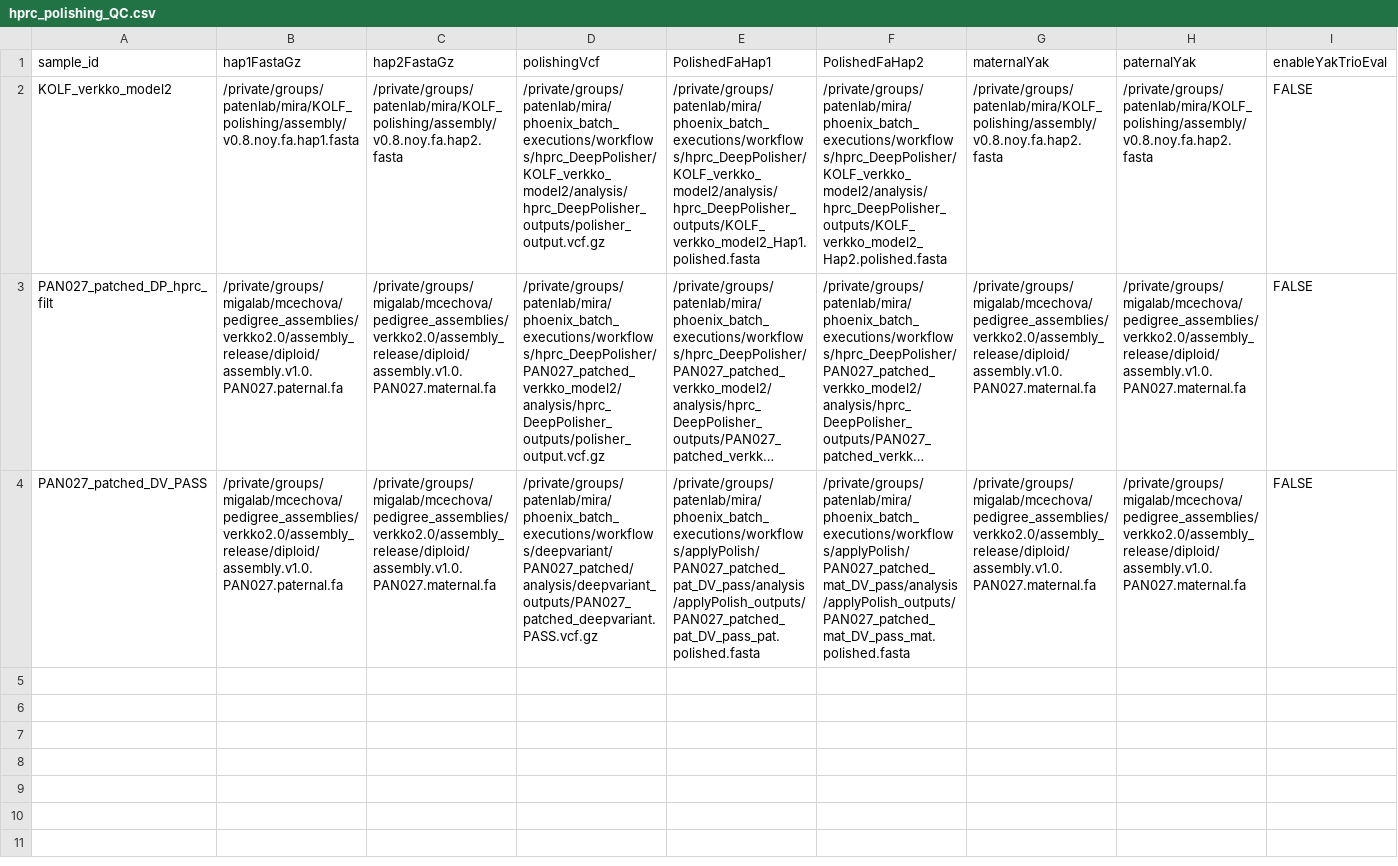
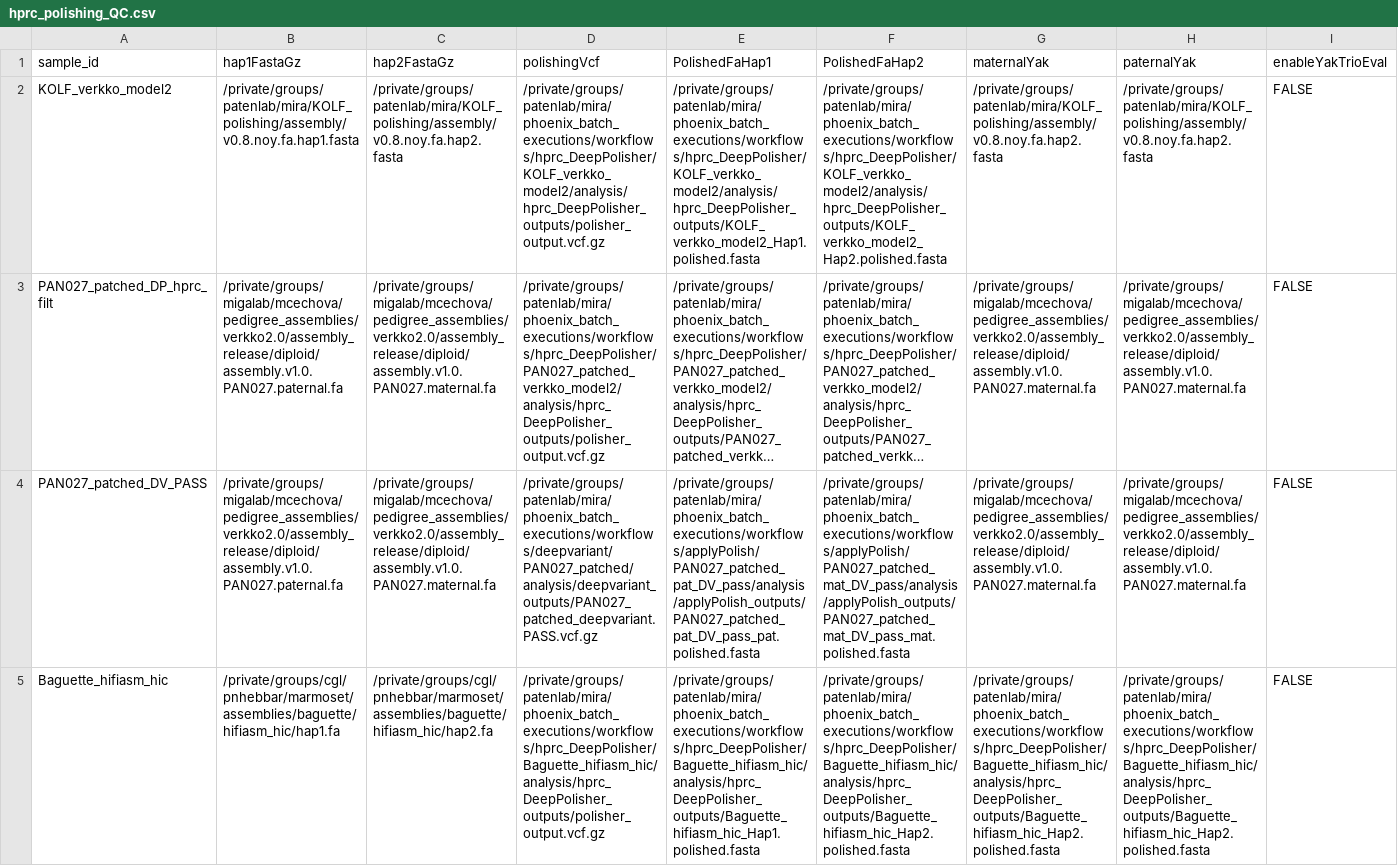
Before and after one commit to miramastoras/phoenix_batch_submissions, a CSV file: workflows/hprc_polishing_QC/hprc_polishing_QC.csv, drawn as a sheet; only a part is shown; long unchanged cells end in …; rows hold the shown columns only; the diff covers the shown part only; the diff names each change by its address in the sheet, - before the commit and + after, or states it on an @@ line.

Commit message:
run maisie hic hifiasm qc

```diff
--- a/workflows/hprc_polishing_QC/hprc_polishing_QC.csv
+++ b/workflows/hprc_polishing_QC/hprc_polishing_QC.csv
+row 5: Baguette_hifiasm_hic | /private/groups/cgl/pnhebbar/marmoset/assemblies/baguette/hifiasm_hic/hap1.fa | /private/groups/cgl/pnhebbar/marmoset/assemblies/baguette/hifiasm_hic/hap2.fa | /private/groups/patenlab/mira/phoenix_batch_executions/workflows/hprc_DeepPolisher/Baguette_hifiasm_hic/analysis/hprc_DeepPolisher_outputs/polisher_output.vcf.gz | /private/groups/patenlab/mira/phoenix_batch_executions/workflows/hprc_DeepPolisher/Baguette_hifiasm_hic/analysis/hprc_DeepPolisher_outputs/Baguette_hifiasm_hic_Hap1.polished.fasta | /private/groups/patenlab/mira/phoenix_batch_executions/workflows/hprc_DeepPolisher/Baguette_hifiasm_hic/analysis/hprc_DeepPolisher_outputs/Baguette_hifiasm_hic_Hap2.polished.fasta | /private/groups/patenlab/mira/phoenix_batch_executions/workflows/hprc_DeepPolisher/Baguette_hifiasm_hic/analysis/hprc_DeepPolisher_outputs/Baguette_hifiasm_hic_Hap2.polished.fasta | /private/groups/patenlab/mira/phoenix_batch_executions/workflows/hprc_DeepPolisher/Baguette_hifiasm_hic/analysis/hprc_DeepPolisher_outputs/Baguette_hifiasm_hic_Hap2.polished.fasta | FALSE
```
Also changed, not shown: 1 added row elsewhere in this file, 3 other files.
